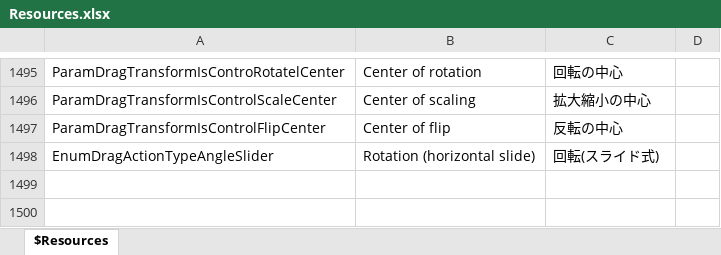
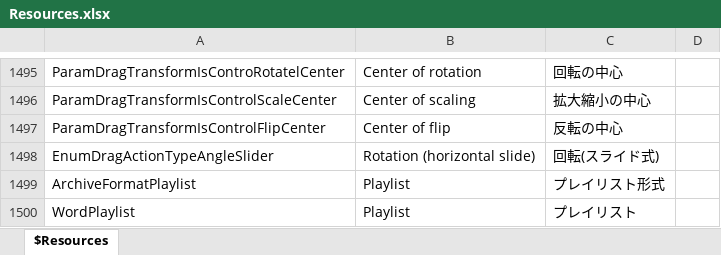
Before and after one commit to karma-sun/neeview, an Excel workbook: Language/Resources.xlsx, sheet $Resources, drawn as a sheet; only a part is shown, gaps mark what is left out; values as stored, in another font and other column widths than the file's, no borders; the diff names each change by its address in the sheet, - before the commit and + after, or states it on an @@ line.

```diff
--- a/Language/Resources.xlsx (sheet $Resources)
+++ b/Language/Resources.xlsx (sheet $Resources)
+row 1499: ArchiveFormatPlaylist | Playlist | プレイリスト形式
+row 1500: WordPlaylist | Playlist | プレイリスト
```
Also changed, not shown: 4 other files.
